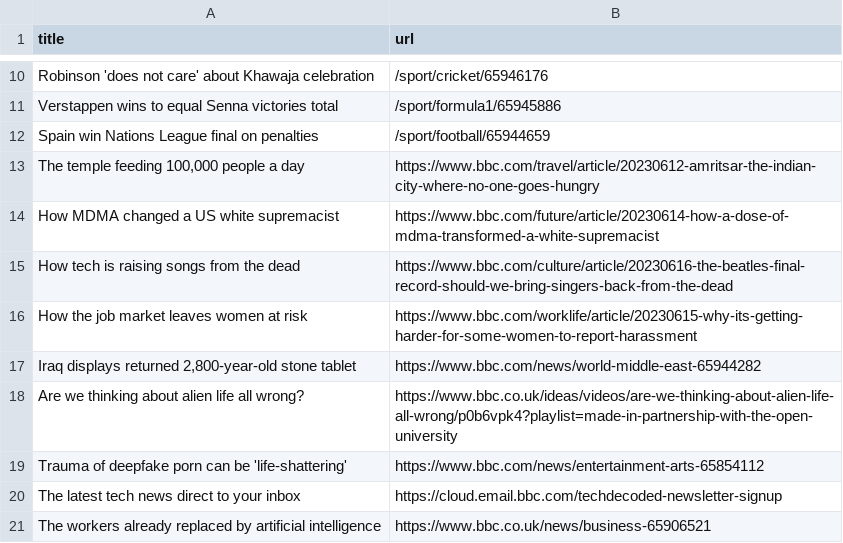
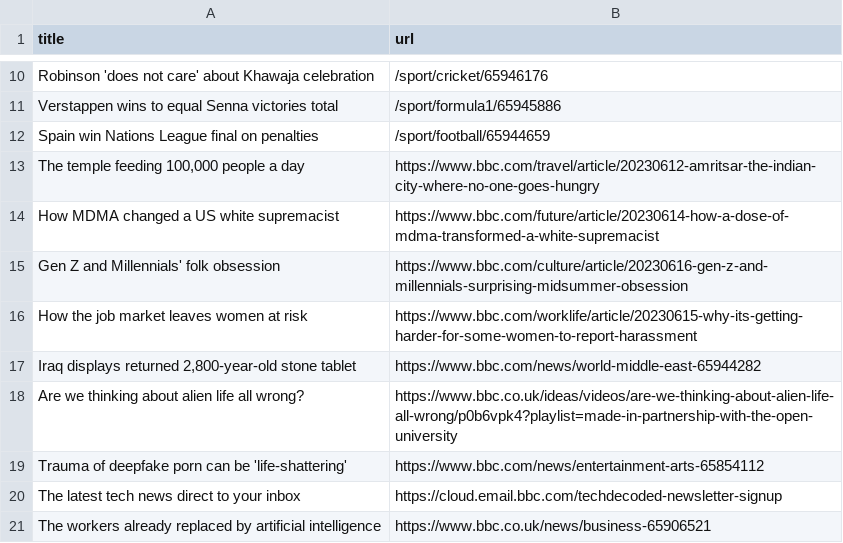
Before and after one commit to torythetortle/automatic-scraper-bbc, a CSV file: bbc.csv, drawn as a sheet; only a part is shown, gaps mark what is left out; removed rows and columns are numbered as before the commit, all else as after; the diff names each change by its address in the sheet, - before the commit and + after, or states it on an @@ line.

```diff
--- a/bbc.csv
+++ b/bbc.csv
-row 15: How tech is raising songs from the dead | https://www.bbc.com/culture/article/20230616-the-beatles-final-record-should-we-bring-singers-back-from-the-dead
+row 15: Gen Z and Millennials' folk obsession | https://www.bbc.com/culture/article/20230616-gen-z-and-millennials-surprising-midsummer-obsession
```
